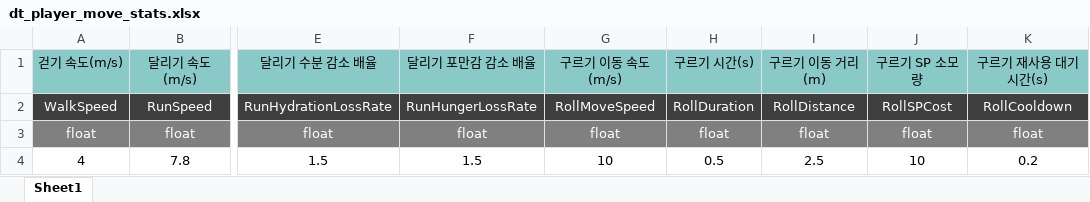
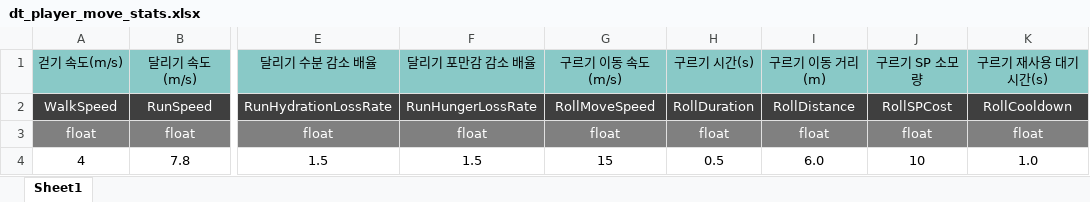
Before and after one commit to uhbbang33/duckov-clone, an Excel workbook: Assets/06 Data/ExcelData/dt_player_move_stats.xlsx, sheet Sheet1, drawn as a sheet; only a part is shown, gaps mark what is left out; values as stored, in another font and other column widths than the file's, no borders; the diff names each change by its address in the sheet, - before the commit and + after, or states it on an @@ line.

Commit message:
[Chore] 구르기 거리 적용(PlayerMoveStatsData) 및 이동거리 증가

```diff
--- a/Assets/06 Data/ExcelData/dt_player_move_stats.xlsx (sheet Sheet1)
+++ b/Assets/06 Data/ExcelData/dt_player_move_stats.xlsx (sheet Sheet1)
-G4: 10
+G4: 15
-I4: 2.5
+I4: 6.0
-K4: 0.2
+K4: 1.0
```
Also changed, not shown: 2 other files.
